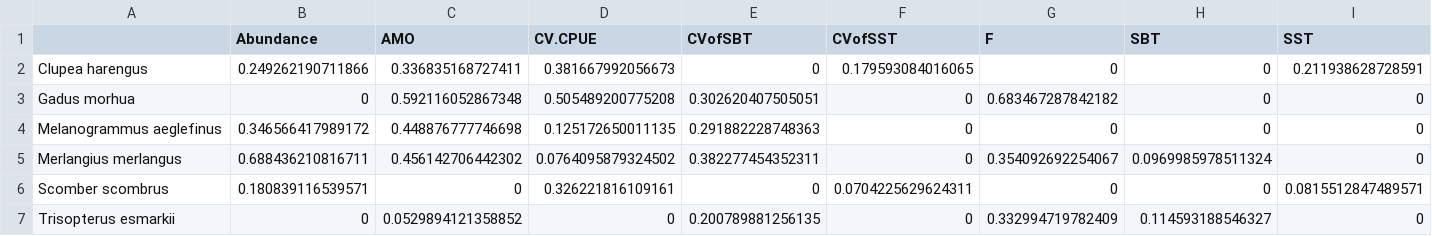
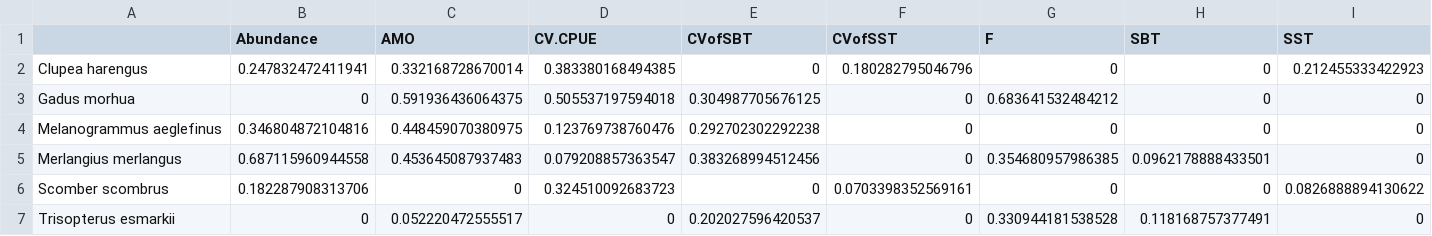
Before and after one commit to snakepowerpoint/SpatialVariability, a CSV file: output/ccm/AgeDiversity_sig_detrend_F/all_species.csv, drawn as a sheet.

```diff
--- a/output/ccm/AgeDiversity_sig_detrend_F/all_species.csv
+++ b/output/ccm/AgeDiversity_sig_detrend_F/all_species.csv
@@ -1,7 +1,7 @@
 "","Abundance","AMO","CV.CPUE","CVofSBT","CVofSST","F","SBT","SST"
-"Clupea harengus",0.249262190711866,0.336835168727411,0.381667992056673,0,0.179593084016065,0,0,0.211938628728591
-"Gadus morhua",0,0.592116052867348,0.505489200775208,0.302620407505051,0,0.683467287842182,0,0
-"Melanogrammus aeglefinus",0.346566417989172,0.448876777746698,0.125172650011135,0.291882228748363,0,0,0,0
-"Merlangius merlangus",0.688436210816711,0.456142706442302,0.0764095879324502,0.382277454352311,0,0.354092692254067,0.0969985978511324,0
-"Scomber scombrus",0.180839116539571,0,0.326221816109161,0,0.0704225629624311,0,0,0.0815512847489571
-"Trisopterus esmarkii",0,0.0529894121358852,0,0.200789881256135,0,0.332994719782409,0.114593188546327,0
+"Clupea harengus",0.247832472411941,0.332168728670014,0.383380168494385,0,0.180282795046796,0,0,0.212455333422923
+"Gadus morhua",0,0.591936436064375,0.505537197594018,0.304987705676125,0,0.683641532484212,0,0
+"Melanogrammus aeglefinus",0.346804872104816,0.448459070380975,0.123769738760476,0.292702302292238,0,0,0,0
+"Merlangius merlangus",0.687115960944558,0.453645087937483,0.079208857363547,0.383268994512456,0,0.354680957986385,0.0962178888433501,0
+"Scomber scombrus",0.182287908313706,0,0.324510092683723,0,0.0703398352569161,0,0,0.0826888894130622
+"Trisopterus esmarkii",0,0.052220472555517,0,0.202027596420537,0,0.330944181538528,0.118168757377491,0
```
Also changed, not shown: output/ccm/Abundance_sig_detrend_F/all_species.csv, output/ccm/CV.CPUE_sig_detrend/all_species.csv, 37 other files.
